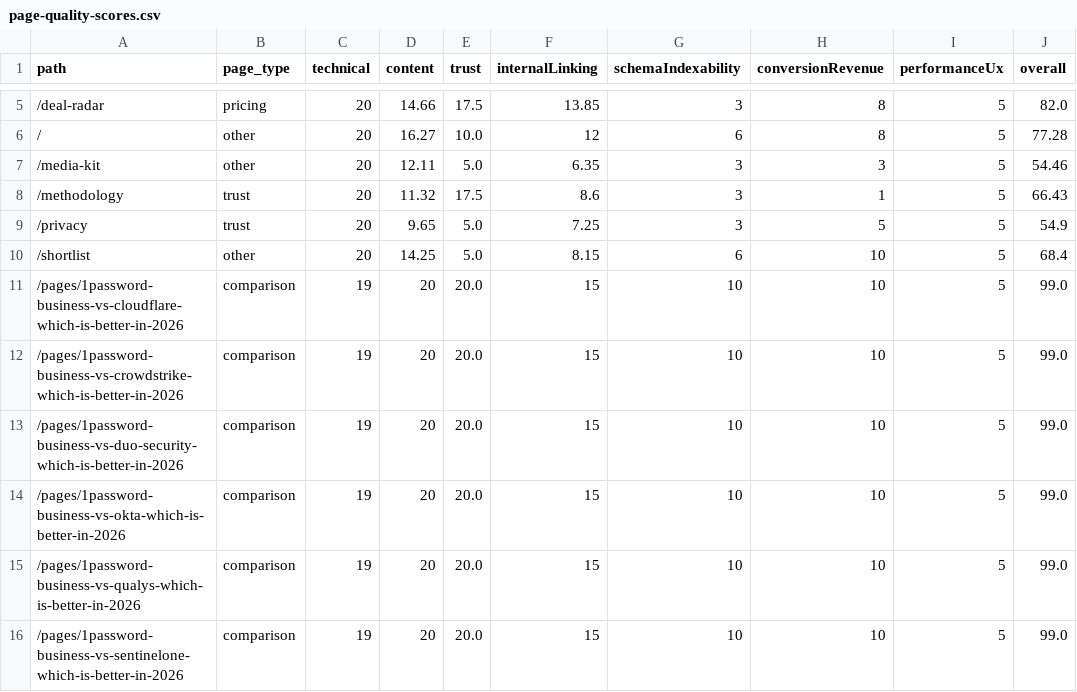
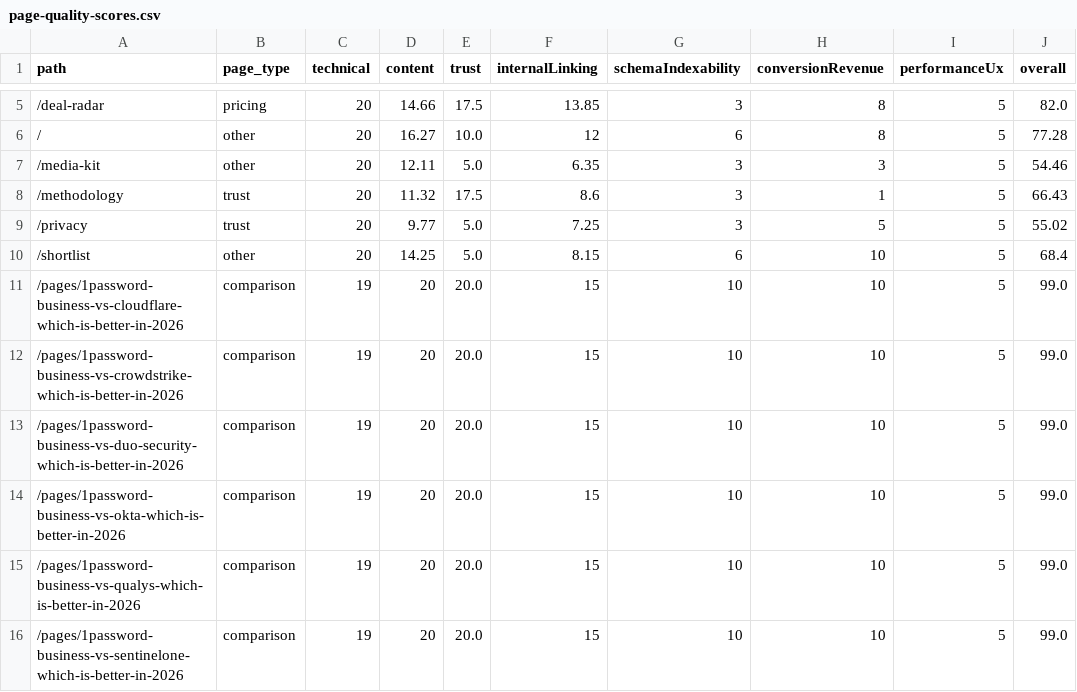
Before and after one commit to SoggyKitchen/intent-engine, a CSV file: seo/reports/page-quality-scores.csv, drawn as a sheet; only a part is shown, gaps mark what is left out.

```diff
--- a/seo/reports/page-quality-scores.csv
+++ b/seo/reports/page-quality-scores.csv
@@ -8,3 +8,3 @@ path,page_type,technical,content,trust,internalLinking,schemaIndexability,conver
 /methodology,trust,20,11.32,17.5,8.6,3,1,5,66.43
-/privacy,trust,20,9.65,5.0,7.25,3,5,5,54.9
+/privacy,trust,20,9.77,5.0,7.25,3,5,5,55.02
 /shortlist,other,20,14.25,5.0,8.15,6,10,5,68.4
```
Also changed, not shown: 22 other files.
